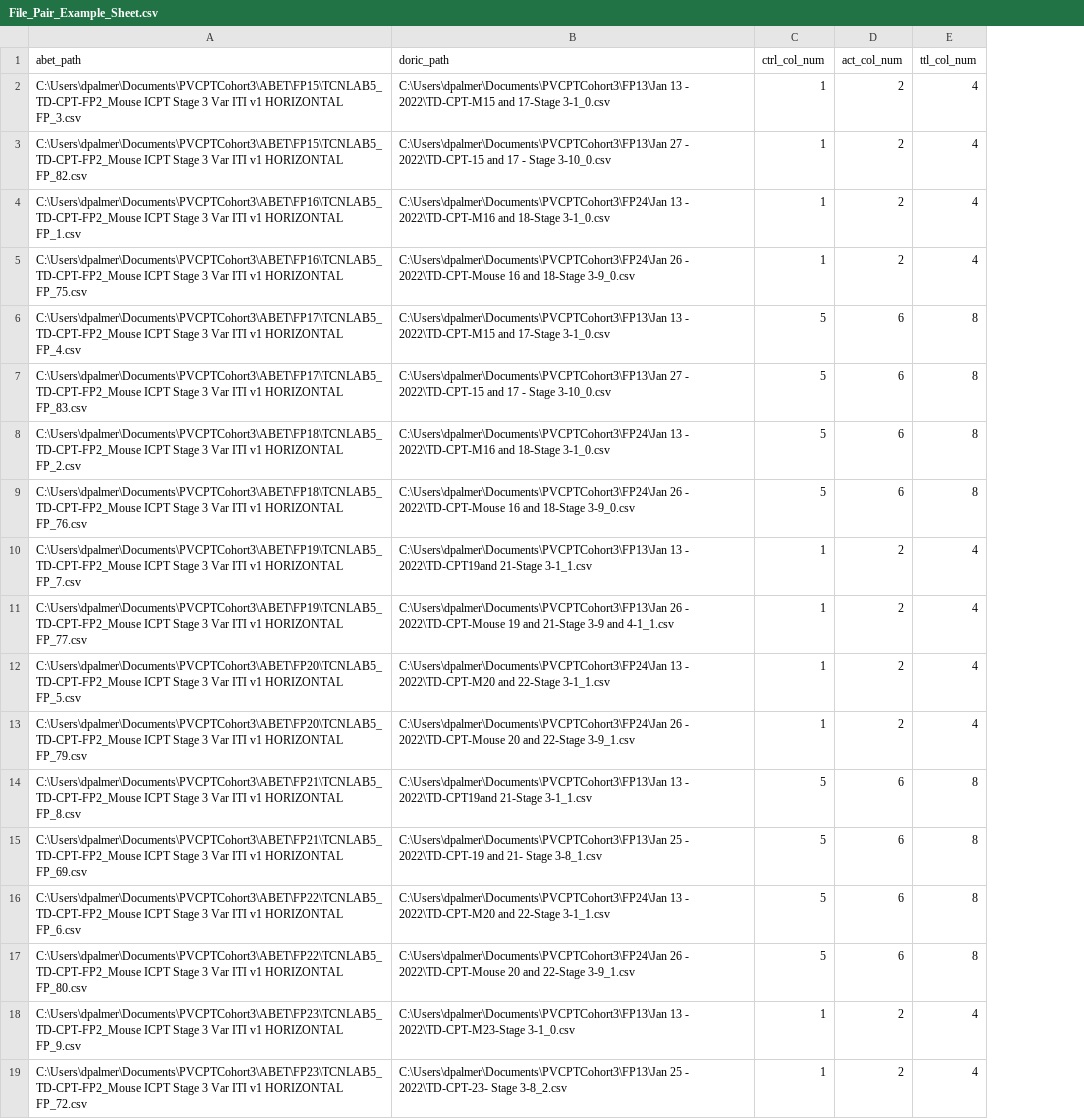
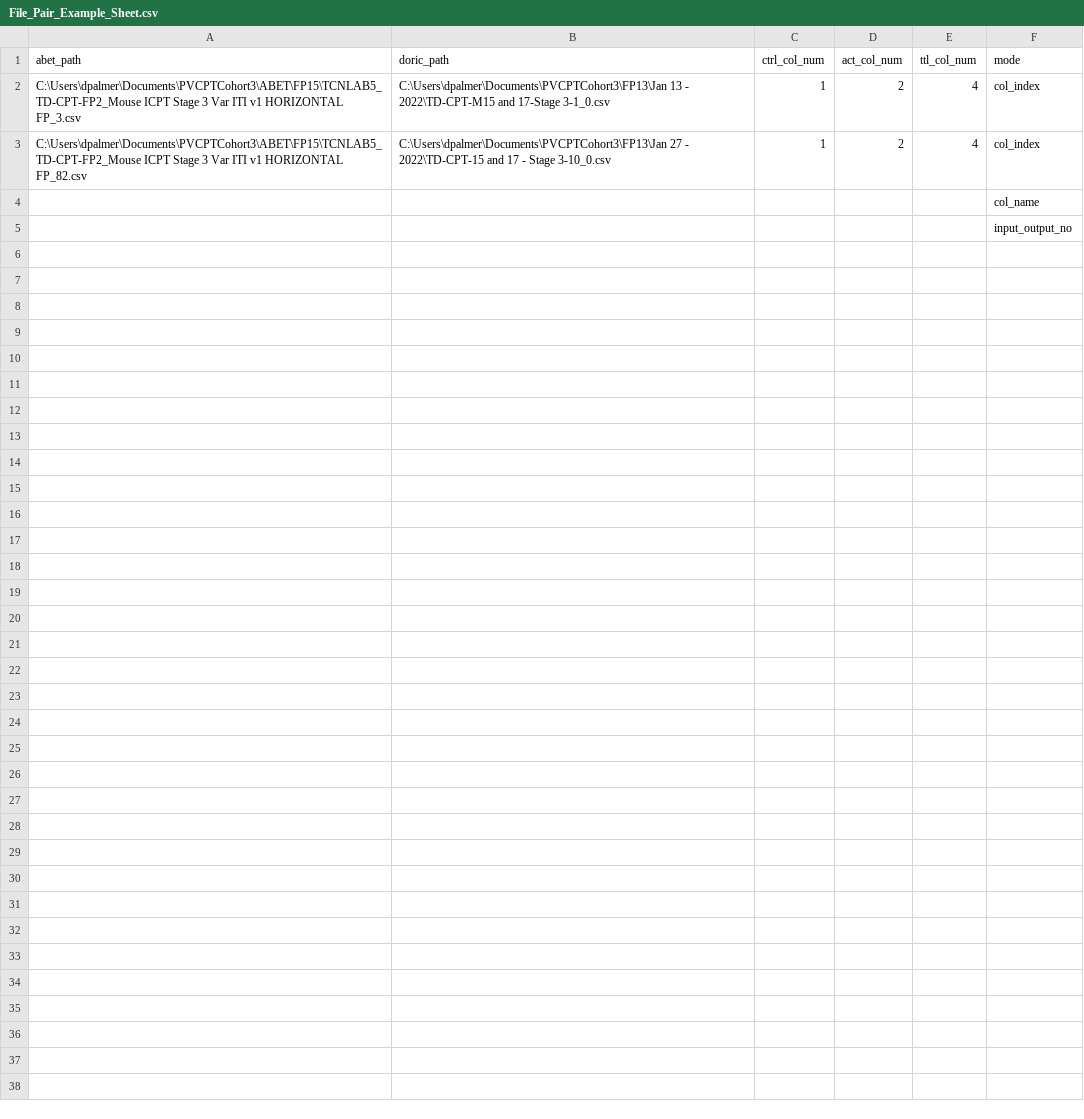
Before and after one commit to dpalmer9/PhotoBatch, a CSV file: File_Pair_Example_Sheet.csv, drawn as a sheet; removed rows and columns are numbered as before the commit, all else as after; the diff names each change by its address in the sheet, - before the commit and + after, or states it on an @@ line.

```diff
--- a/File_Pair_Example_Sheet.csv
+++ b/File_Pair_Example_Sheet.csv
+column F (mode), rows 2-5: col_index | col_index | col_name | input_output_no
-A4 (abet_path): C:\Users\dpalmer\Documents\PVCPTCohort3\ABET\FP16\TCNLAB5_TD-CPT-FP2_Mouse ICPT Stage 3 Var ITI v1 HORIZONTAL FP_1.csv
+A4 (abet_path): (empty)
-B4 (doric_path): C:\Users\dpalmer\Documents\PVCPTCohort3\FP24\Jan 13 - 2022\TD-CPT-M16 and 18-Stage 3-1_0.csv
+B4 (doric_path): (empty)
-C4:C5 (ctrl_col_num): 1
+C4:C5 (ctrl_col_num): (empty)
-D4:D5 (act_col_num): 2
+D4:D5 (act_col_num): (empty)
-E4:E5 (ttl_col_num): 4
+E4:E5 (ttl_col_num): (empty)
-A5 (abet_path): C:\Users\dpalmer\Documents\PVCPTCohort3\ABET\FP16\TCNLAB5_TD-CPT-FP2_Mouse ICPT Stage 3 Var ITI v1 HORIZONTAL FP_75.csv
+A5 (abet_path): (empty)
-B5 (doric_path): C:\Users\dpalmer\Documents\PVCPTCohort3\FP24\Jan 26 - 2022\TD-CPT-Mouse 16 and 18-Stage 3-9_0.csv
+B5 (doric_path): (empty)
-row 6: C:\Users\dpalmer\Documents\PVCPTCohort3\ABET\FP17\TCNLAB5_TD-CPT-FP2_Mouse ICPT Stage 3 Var ITI v1 HORIZONTAL FP_4.csv | C:\Users\dpalmer\Documents\PVCPTCohort3\FP13\Jan 13 - 2022\TD-CPT-M15 and 17-Stage 3-1_0.csv | 5 | 6 | 8
-row 7: C:\Users\dpalmer\Documents\PVCPTCohort3\ABET\FP17\TCNLAB5_TD-CPT-FP2_Mouse ICPT Stage 3 Var ITI v1 HORIZONTAL FP_83.csv | C:\Users\dpalmer\Documents\PVCPTCohort3\FP13\Jan 27 - 2022\TD-CPT-15 and 17 - Stage 3-10_0.csv | 5 | 6 | 8
-row 8: C:\Users\dpalmer\Documents\PVCPTCohort3\ABET\FP18\TCNLAB5_TD-CPT-FP2_Mouse ICPT Stage 3 Var ITI v1 HORIZONTAL FP_2.csv | C:\Users\dpalmer\Documents\PVCPTCohort3\FP24\Jan 13 - 2022\TD-CPT-M16 and 18-Stage 3-1_0.csv | 5 | 6 | 8
-row 9: C:\Users\dpalmer\Documents\PVCPTCohort3\ABET\FP18\TCNLAB5_TD-CPT-FP2_Mouse ICPT Stage 3 Var ITI v1 HORIZONTAL FP_76.csv | C:\Users\dpalmer\Documents\PVCPTCohort3\FP24\Jan 26 - 2022\TD-CPT-Mouse 16 and 18-Stage 3-9_0.csv | 5 | 6 | 8
-row 10: C:\Users\dpalmer\Documents\PVCPTCohort3\ABET\FP19\TCNLAB5_TD-CPT-FP2_Mouse ICPT Stage 3 Var ITI v1 HORIZONTAL FP_7.csv | C:\Users\dpalmer\Documents\PVCPTCohort3\FP13\Jan 13 - 2022\TD-CPT19and 21-Stage 3-1_1.csv | 1 | 2 | 4
-row 11: C:\Users\dpalmer\Documents\PVCPTCohort3\ABET\FP19\TCNLAB5_TD-CPT-FP2_Mouse ICPT Stage 3 Var ITI v1 HORIZONTAL FP_77.csv | C:\Users\dpalmer\Documents\PVCPTCohort3\FP13\Jan 26 - 2022\TD-CPT-Mouse 19 and 21-Stage 3-9 and 4-1_1.csv | 1 | 2 | 4
-row 12: C:\Users\dpalmer\Documents\PVCPTCohort3\ABET\FP20\TCNLAB5_TD-CPT-FP2_Mouse ICPT Stage 3 Var ITI v1 HORIZONTAL FP_5.csv | C:\Users\dpalmer\Documents\PVCPTCohort3\FP24\Jan 13 - 2022\TD-CPT-M20 and 22-Stage 3-1_1.csv | 1 | 2 | 4
-row 13: C:\Users\dpalmer\Documents\PVCPTCohort3\ABET\FP20\TCNLAB5_TD-CPT-FP2_Mouse ICPT Stage 3 Var ITI v1 HORIZONTAL FP_79.csv | C:\Users\dpalmer\Documents\PVCPTCohort3\FP24\Jan 26 - 2022\TD-CPT-Mouse 20 and 22-Stage 3-9_1.csv | 1 | 2 | 4
-row 14: C:\Users\dpalmer\Documents\PVCPTCohort3\ABET\FP21\TCNLAB5_TD-CPT-FP2_Mouse ICPT Stage 3 Var ITI v1 HORIZONTAL FP_8.csv | C:\Users\dpalmer\Documents\PVCPTCohort3\FP13\Jan 13 - 2022\TD-CPT19and 21-Stage 3-1_1.csv | 5 | 6 | 8
-row 15: C:\Users\dpalmer\Documents\PVCPTCohort3\ABET\FP21\TCNLAB5_TD-CPT-FP2_Mouse ICPT Stage 3 Var ITI v1 HORIZONTAL FP_69.csv | C:\Users\dpalmer\Documents\PVCPTCohort3\FP13\Jan 25 - 2022\TD-CPT-19 and 21- Stage 3-8_1.csv | 5 | 6 | 8
-row 16: C:\Users\dpalmer\Documents\PVCPTCohort3\ABET\FP22\TCNLAB5_TD-CPT-FP2_Mouse ICPT Stage 3 Var ITI v1 HORIZONTAL FP_6.csv | C:\Users\dpalmer\Documents\PVCPTCohort3\FP24\Jan 13 - 2022\TD-CPT-M20 and 22-Stage 3-1_1.csv | 5 | 6 | 8
-row 17: C:\Users\dpalmer\Documents\PVCPTCohort3\ABET\FP22\TCNLAB5_TD-CPT-FP2_Mouse ICPT Stage 3 Var ITI v1 HORIZONTAL FP_80.csv | C:\Users\dpalmer\Documents\PVCPTCohort3\FP24\Jan 26 - 2022\TD-CPT-Mouse 20 and 22-Stage 3-9_1.csv | 5 | 6 | 8
-row 18: C:\Users\dpalmer\Documents\PVCPTCohort3\ABET\FP23\TCNLAB5_TD-CPT-FP2_Mouse ICPT Stage 3 Var ITI v1 HORIZONTAL FP_9.csv | C:\Users\dpalmer\Documents\PVCPTCohort3\FP13\Jan 13 - 2022\TD-CPT-M23-Stage 3-1_0.csv | 1 | 2 | 4
-row 19: C:\Users\dpalmer\Documents\PVCPTCohort3\ABET\FP23\TCNLAB5_TD-CPT-FP2_Mouse ICPT Stage 3 Var ITI v1 HORIZONTAL FP_72.csv | C:\Users\dpalmer\Documents\PVCPTCohort3\FP13\Jan 25 - 2022\TD-CPT-23- Stage 3-8_2.csv | 1 | 2 | 4
```
Also changed, not shown: 1 other file.
